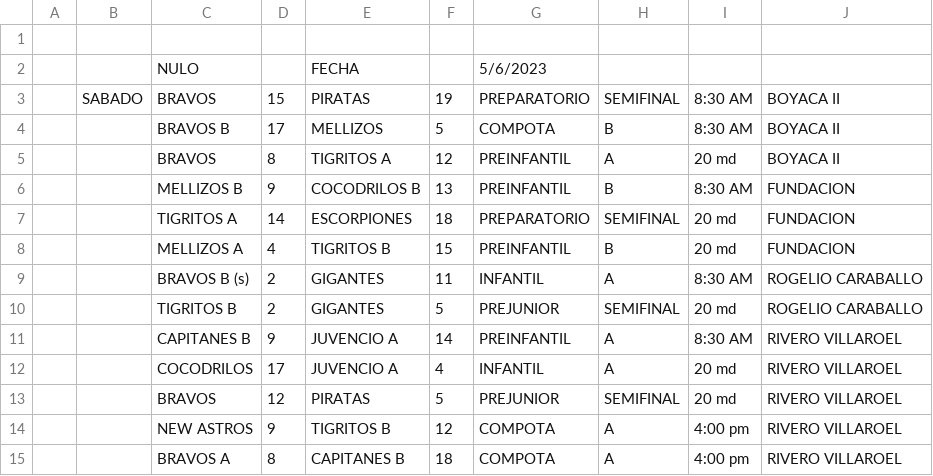
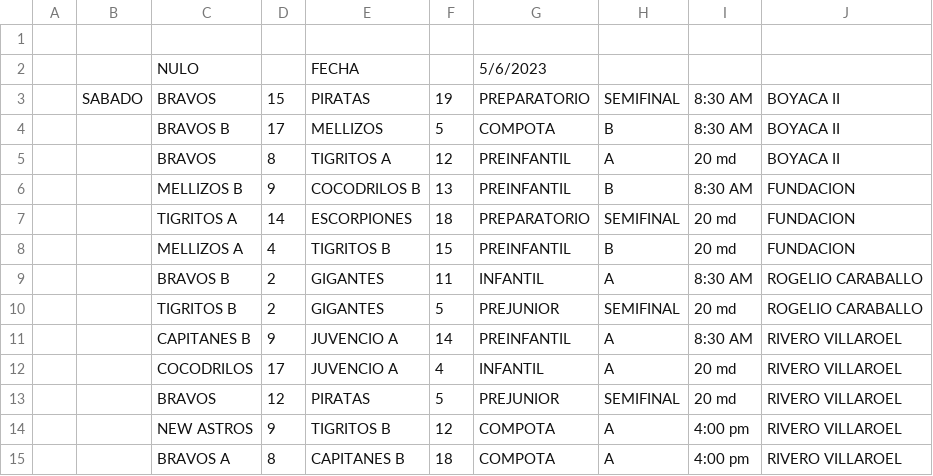
Before and after one commit to aliriodi/ligasdeportivas, a CSV file: prisma/Game7.csv, drawn as a sheet; the diff names each change by its address in the sheet, - before the commit and + after, or states it on an @@ line.

```diff
--- a/prisma/Game7.csv
+++ b/prisma/Game7.csv
-C9: BRAVOS B (s)
+C9: BRAVOS B
```
Also changed, not shown: 2 other files.
